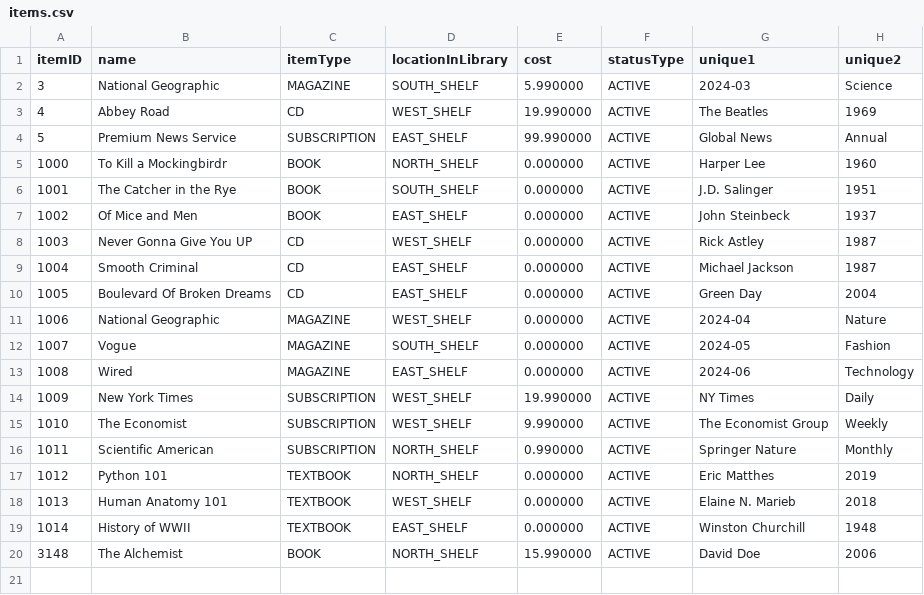
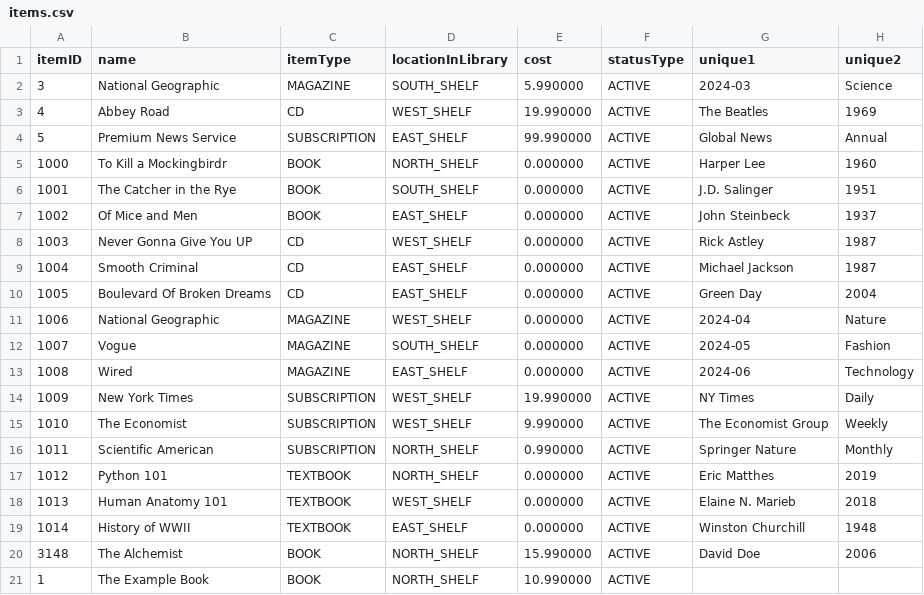
Before and after one commit to CharlzReed/Deliverable2, a CSV file: backend/src/main/resources/databaseFiles/items.csv, drawn as a sheet.

```diff
--- a/backend/src/main/resources/databaseFiles/items.csv
+++ b/backend/src/main/resources/databaseFiles/items.csv
@@ -20 +20,2 @@ itemID,name,itemType,locationInLibrary,cost,statusType,unique1,unique2
 3148,The Alchemist,BOOK,NORTH_SHELF,15.990000,ACTIVE,David Doe,2006
+1,The Example Book,BOOK,NORTH_SHELF,10.990000,ACTIVE
```
Also changed, not shown: backend/src/main/resources/databaseFiles/users.csv, backend/target/classes/databaseFiles/items.csv, 38 other files.
